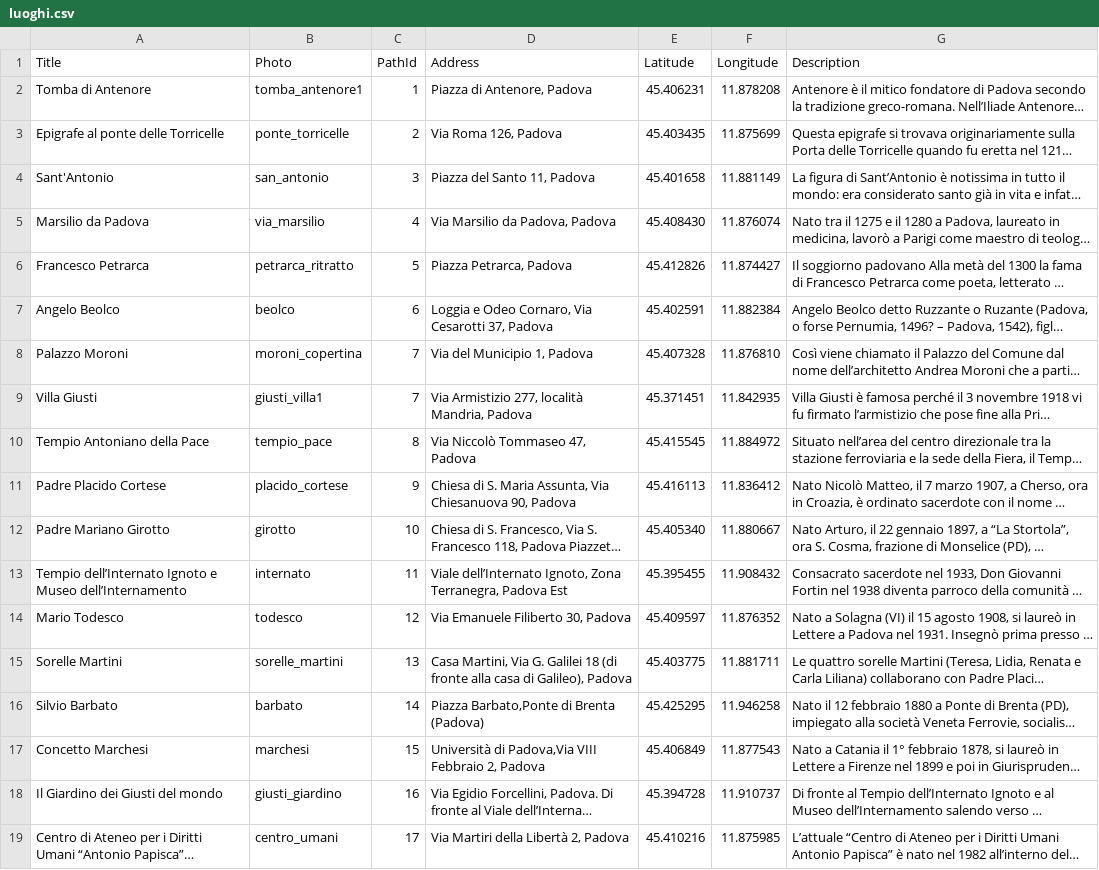
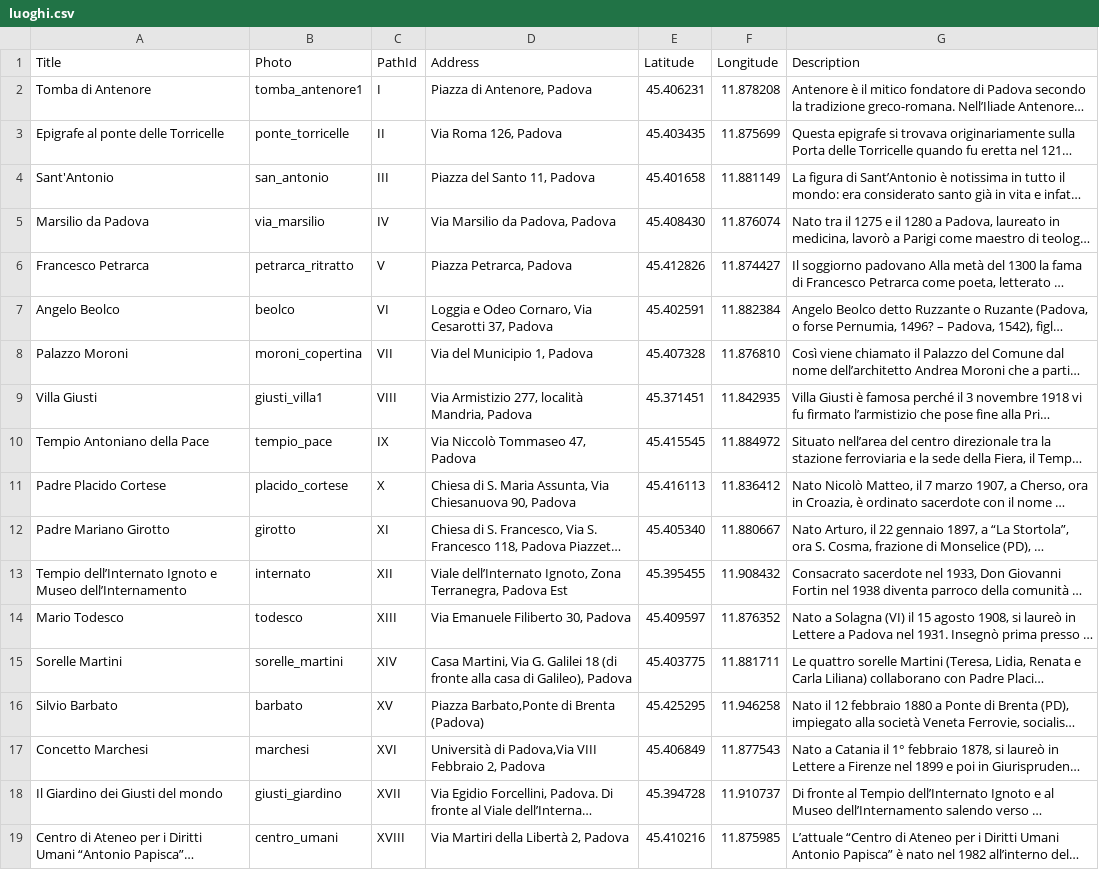
Before and after one commit to alvisespano/Appace, a CSV file: appace/app/src/main/res/raw/luoghi.csv, drawn as a sheet; long unchanged cells end in …; the diff names each change by its address in the sheet, - before the commit and + after, or states it on an @@ line.

```diff
--- a/appace/app/src/main/res/raw/luoghi.csv
+++ b/appace/app/src/main/res/raw/luoghi.csv
-C2 (PathId): 1
+C2 (PathId): I
-C3 (PathId): 2
+C3 (PathId): II
-C4 (PathId): 3
+C4 (PathId): III
-C5 (PathId): 4
+C5 (PathId): IV
-C6 (PathId): 5
+C6 (PathId): V
-C7 (PathId): 6
+C7 (PathId): VI
-C8 (PathId): 7
+C8 (PathId): VII
-C9 (PathId): 7
+C9 (PathId): VIII
-C10 (PathId): 8
+C10 (PathId): IX
-C11 (PathId): 9
+C11 (PathId): X
-C12 (PathId): 10
+C12 (PathId): XI
-C13 (PathId): 11
+C13 (PathId): XII
-C14 (PathId): 12
+C14 (PathId): XIII
-C15 (PathId): 13
+C15 (PathId): XIV
-C16 (PathId): 14
+C16 (PathId): XV
-C17 (PathId): 15
+C17 (PathId): XVI
-C18 (PathId): 16
+C18 (PathId): XVII
-C19 (PathId): 17
+C19 (PathId): XVIII
```
Also changed, not shown: 24 other files.
